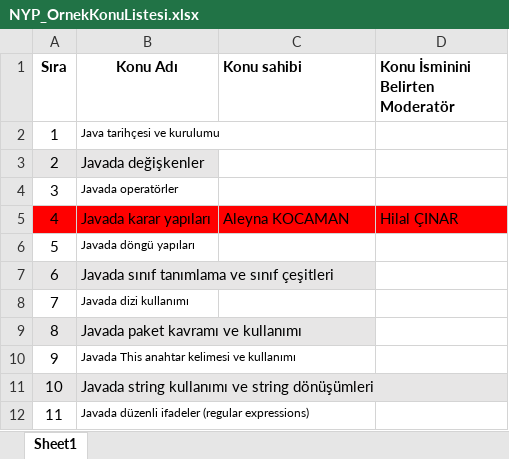
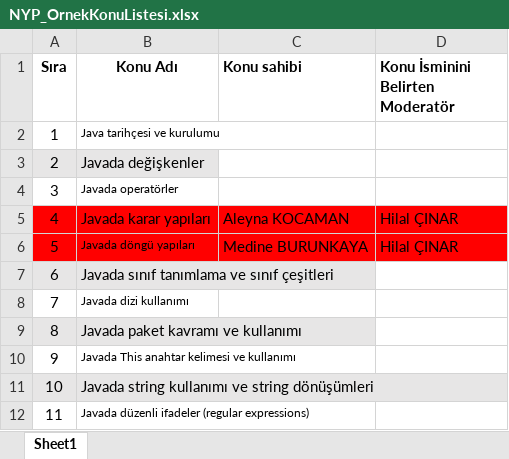
Before and after one commit to Bilgisayar-Muhendisligi-Dersleri/videoHazirlama, an Excel workbook: NYP_OrnekKonuListesi.xlsx, sheet Sheet1, drawn as a sheet; only a part is shown; values as stored, in another font and other column widths than the file's, no borders; the diff names each change by its address in the sheet, - before the commit and + after, or states it on an @@ line.

Commit message:
Update NYP_OrnekKonuListesi.xlsx

```diff
--- a/NYP_OrnekKonuListesi.xlsx (sheet Sheet1)
+++ b/NYP_OrnekKonuListesi.xlsx (sheet Sheet1)
-A6:D6 fill: none
+A6:D6 fill: #FF0000
-C6 (Konu sahibi): (empty)
+C6 (Konu sahibi): Medine BURUNKAYA
-D6 (Konu İsminini Belirten Moderatör): (empty)
+D6 (Konu İsminini Belirten Moderatör): Hilal ÇINAR
```
